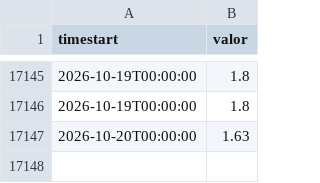
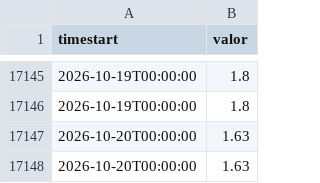
Before and after one commit to ytodojunto/INA_captura_delta_2, a CSV file: data/series/baradero.csv, drawn as a sheet; only a part is shown, gaps mark what is left out.

```diff
--- a/data/series/baradero.csv
+++ b/data/series/baradero.csv
@@ -17147 +17147,2 @@ timestart,valor
 2026-10-20T00:00:00,1.63
+2026-10-20T00:00:00,1.63
```
Also changed, not shown: data/series/campana.csv, data/series/martin_garcia.csv, 20 other files.
